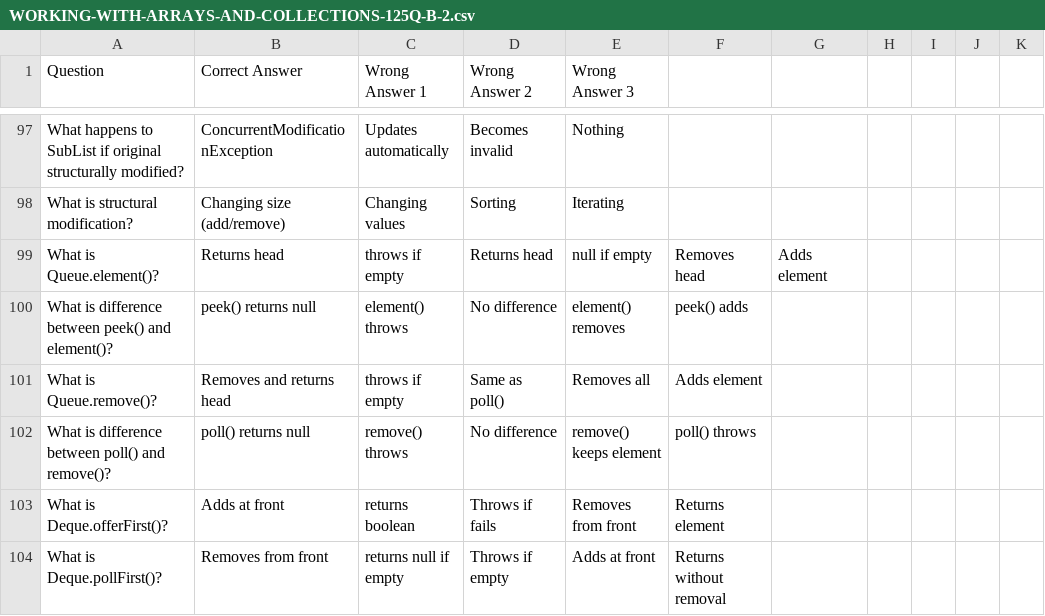
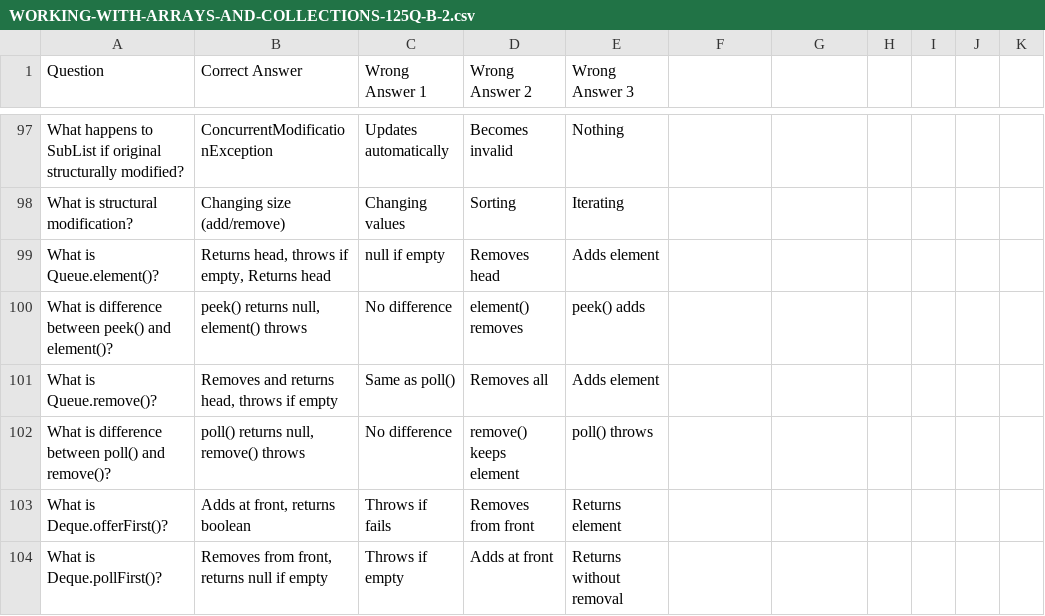
Before and after one commit to danielgrummon/applecore, a CSV file: docs/assets/WORKING-WITH-ARRAYS-AND-COLLECTIONS-125Q-B-2.csv, drawn as a sheet; only a part is shown, gaps mark what is left out; the diff covers the shown part only.

```diff
--- a/docs/assets/WORKING-WITH-ARRAYS-AND-COLLECTIONS-125Q-B-2.csv
+++ b/docs/assets/WORKING-WITH-ARRAYS-AND-COLLECTIONS-125Q-B-2.csv
@@ -98,7 +98,7 @@ What happens to SubList if original structurally modified?,ConcurrentModificatio
 What is structural modification?,Changing size (add/remove),Changing values,Sorting,Iterating
-What is Queue.element()?,Returns head, throws if empty,Returns head, null if empty,Removes head,Adds element
-What is difference between peek() and element()?,peek() returns null, element() throws,No difference,element() removes,peek() adds
-What is Queue.remove()?,Removes and returns head, throws if empty,Same as poll(),Removes all,Adds element
-What is difference between poll() and remove()?,poll() returns null, remove() throws,No difference,remove() keeps element,poll() throws
-What is Deque.offerFirst()?,Adds at front, returns boolean,Throws if fails,Removes from front,Returns element
-What is Deque.pollFirst()?,Removes from front, returns null if empty,Throws if empty,Adds at front,Returns without removal
+What is Queue.element()?,"Returns head,  throws if empty, Returns head", null if empty,Removes head,Adds element
+What is difference between peek() and element()?,"peek() returns null,  element() throws",No difference,element() removes,peek() adds
+What is Queue.remove()?,"Removes and returns head,  throws if empty",Same as poll(),Removes all,Adds element
+What is difference between poll() and remove()?,"poll() returns null,  remove() throws",No difference,remove() keeps element,poll() throws
+What is Deque.offerFirst()?,"Adds at front,  returns boolean",Throws if fails,Removes from front,Returns element
+What is Deque.pollFirst()?,"Removes from front,  returns null if empty",Throws if empty,Adds at front,Returns without removal
```
Also changed, not shown: 83 edited cells elsewhere in this file, docs/assets/IMPLEMENTING-LOCALIZATION-106Q-B-1.csv, docs/assets/WORKING-WITH-ARRAYS-AND-COLLECTIONS-149Q-B-1.csv, 55 other files.
